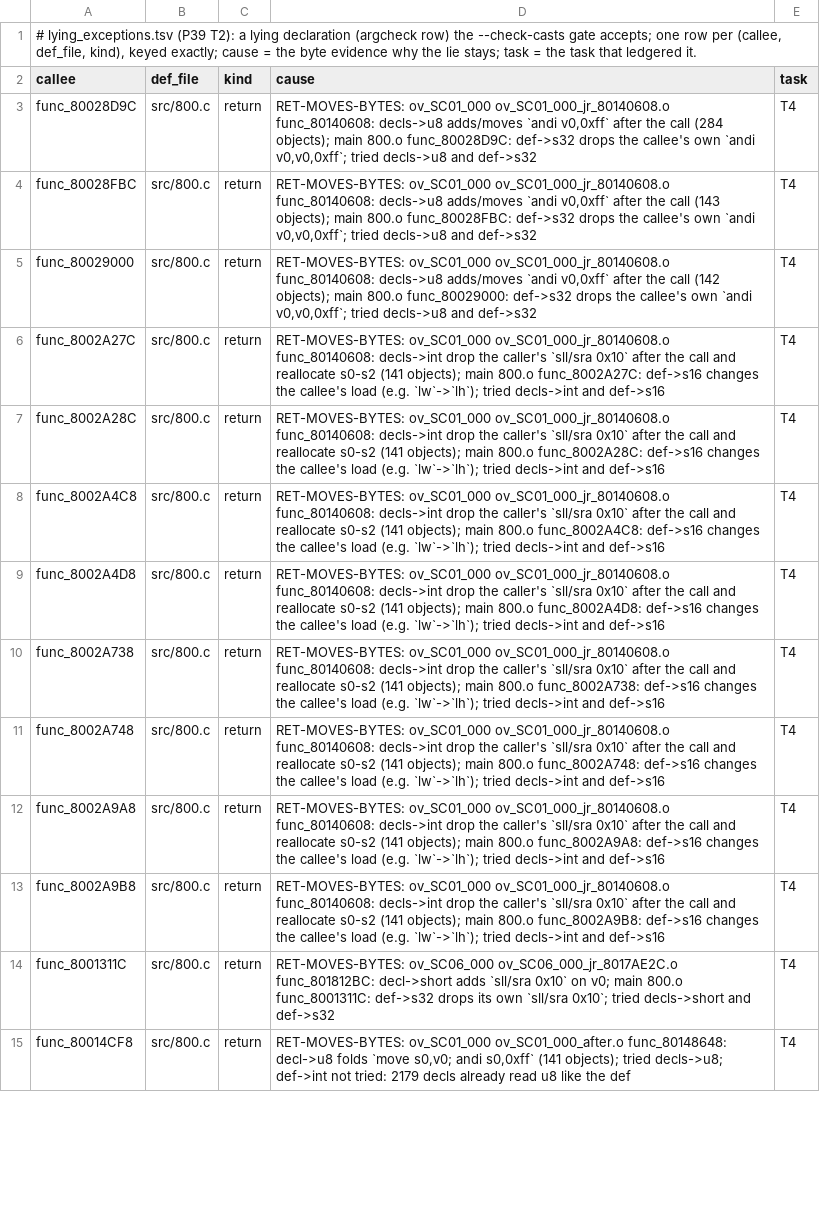
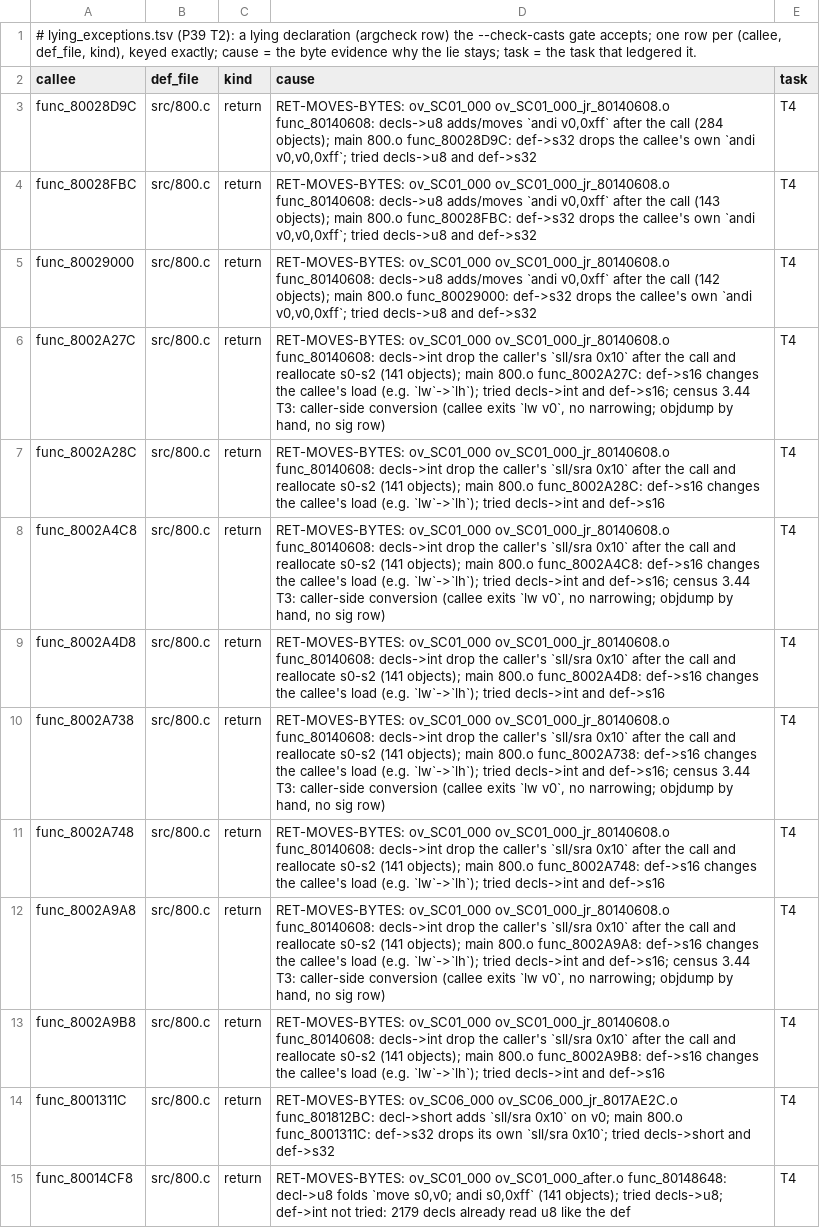
Before and after one commit to Druthulu/BFM-decomp, a TSV file: config/lying_exceptions.tsv, drawn as a sheet; only a part is shown; the diff covers the shown part only.

Commit message:
T3: record caller-side causes on 6 lying rows; summary done

```diff
--- a/config/lying_exceptions.tsv
+++ b/config/lying_exceptions.tsv
@@ -5,9 +5,9 @@ func_80028FBC	src/800.c	return	RET-MOVES-BYTES: ov_SC01_000 ov_SC01_000_jr_80140
 func_80029000	src/800.c	return	RET-MOVES-BYTES: ov_SC01_000 ov_SC01_000_jr_80140608.o func_80140608: decls->u8 adds/moves `andi v0,0xff` after the call (142 objects); main 800.o func_80029000: def->s32 drops the callee's own `andi v0,v0,0xff`; tried decls->u8 and def->s32	T4
-func_8002A27C	src/800.c	return	RET-MOVES-BYTES: ov_SC01_000 ov_SC01_000_jr_80140608.o func_80140608: decls->int drop the caller's `sll/sra 0x10` after the call and reallocate s0-s2 (141 objects); main 800.o func_8002A27C: def->s16 changes the callee's load (e.g. `lw`->`lh`); tried decls->int and def->s16	T4
+func_8002A27C	src/800.c	return	RET-MOVES-BYTES: ov_SC01_000 ov_SC01_000_jr_80140608.o func_80140608: decls->int drop the caller's `sll/sra 0x10` after the call and reallocate s0-s2 (141 objects); main 800.o func_8002A27C: def->s16 changes the callee's load (e.g. `lw`->`lh`); tried decls->int and def->s16; census 3.44 T3: caller-side conversion (callee exits `lw v0`, no narrowing; objdump by hand, no sig row)	T4
 func_8002A28C	src/800.c	return	RET-MOVES-BYTES: ov_SC01_000 ov_SC01_000_jr_80140608.o func_80140608: decls->int drop the caller's `sll/sra 0x10` after the call and reallocate s0-s2 (141 objects); main 800.o func_8002A28C: def->s16 changes the callee's load (e.g. `lw`->`lh`); tried decls->int and def->s16	T4
-func_8002A4C8	src/800.c	return	RET-MOVES-BYTES: ov_SC01_000 ov_SC01_000_jr_80140608.o func_80140608: decls->int drop the caller's `sll/sra 0x10` after the call and reallocate s0-s2 (141 objects); main 800.o func_8002A4C8: def->s16 changes the callee's load (e.g. `lw`->`lh`); tried decls->int and def->s16	T4
+func_8002A4C8	src/800.c	return	RET-MOVES-BYTES: ov_SC01_000 ov_SC01_000_jr_80140608.o func_80140608: decls->int drop the caller's `sll/sra 0x10` after the call and reallocate s0-s2 (141 objects); main 800.o func_8002A4C8: def->s16 changes the callee's load (e.g. `lw`->`lh`); tried decls->int and def->s16; census 3.44 T3: caller-side conversion (callee exits `lw v0`, no narrowing; objdump by hand, no sig row)	T4
 func_8002A4D8	src/800.c	return	RET-MOVES-BYTES: ov_SC01_000 ov_SC01_000_jr_80140608.o func_80140608: decls->int drop the caller's `sll/sra 0x10` after the call and reallocate s0-s2 (141 objects); main 800.o func_8002A4D8: def->s16 changes the callee's load (e.g. `lw`->`lh`); tried decls->int and def->s16	T4
-func_8002A738	src/800.c	return	RET-MOVES-BYTES: ov_SC01_000 ov_SC01_000_jr_80140608.o func_80140608: decls->int drop the caller's `sll/sra 0x10` after the call and reallocate s0-s2 (141 objects); main 800.o func_8002A738: def->s16 changes the callee's load (e.g. `lw`->`lh`); tried decls->int and def->s16	T4
+func_8002A738	src/800.c	return	RET-MOVES-BYTES: ov_SC01_000 ov_SC01_000_jr_80140608.o func_80140608: decls->int drop the caller's `sll/sra 0x10` after the call and reallocate s0-s2 (141 objects); main 800.o func_8002A738: def->s16 changes the callee's load (e.g. `lw`->`lh`); tried decls->int and def->s16; census 3.44 T3: caller-side conversion (callee exits `lw v0`, no narrowing; objdump by hand, no sig row)	T4
 func_8002A748	src/800.c	return	RET-MOVES-BYTES: ov_SC01_000 ov_SC01_000_jr_80140608.o func_80140608: decls->int drop the caller's `sll/sra 0x10` after the call and reallocate s0-s2 (141 objects); main 800.o func_8002A748: def->s16 changes the callee's load (e.g. `lw`->`lh`); tried decls->int and def->s16	T4
-func_8002A9A8	src/800.c	return	RET-MOVES-BYTES: ov_SC01_000 ov_SC01_000_jr_80140608.o func_80140608: decls->int drop the caller's `sll/sra 0x10` after the call and reallocate s0-s2 (141 objects); main 800.o func_8002A9A8: def->s16 changes the callee's load (e.g. `lw`->`lh`); tried decls->int and def->s16	T4
+func_8002A9A8	src/800.c	return	RET-MOVES-BYTES: ov_SC01_000 ov_SC01_000_jr_80140608.o func_80140608: decls->int drop the caller's `sll/sra 0x10` after the call and reallocate s0-s2 (141 objects); main 800.o func_8002A9A8: def->s16 changes the callee's load (e.g. `lw`->`lh`); tried decls->int and def->s16; census 3.44 T3: caller-side conversion (callee exits `lw v0`, no narrowing; objdump by hand, no sig row)	T4
 func_8002A9B8	src/800.c	return	RET-MOVES-BYTES: ov_SC01_000 ov_SC01_000_jr_80140608.o func_80140608: decls->int drop the caller's `sll/sra 0x10` after the call and reallocate s0-s2 (141 objects); main 800.o func_8002A9B8: def->s16 changes the callee's load (e.g. `lw`->`lh`); tried decls->int and def->s16	T4
```
Also changed, not shown: 2 edited cells elsewhere in this file, 3 other files.
